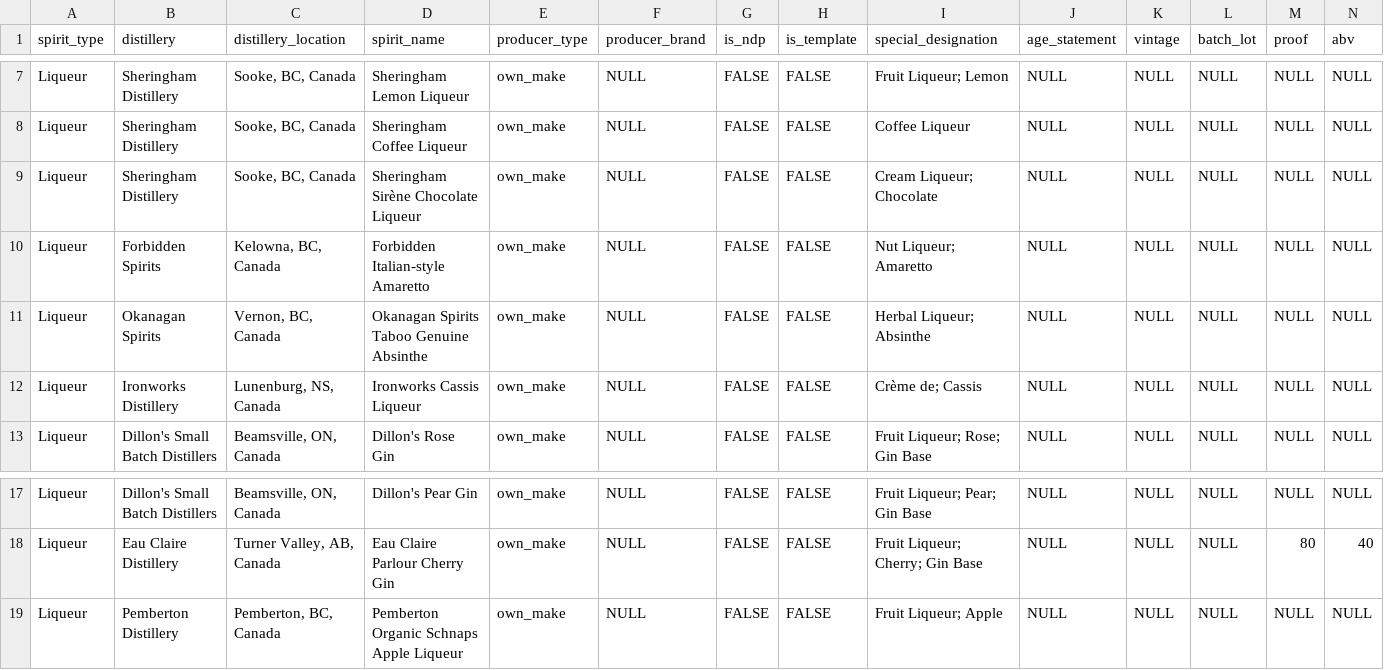
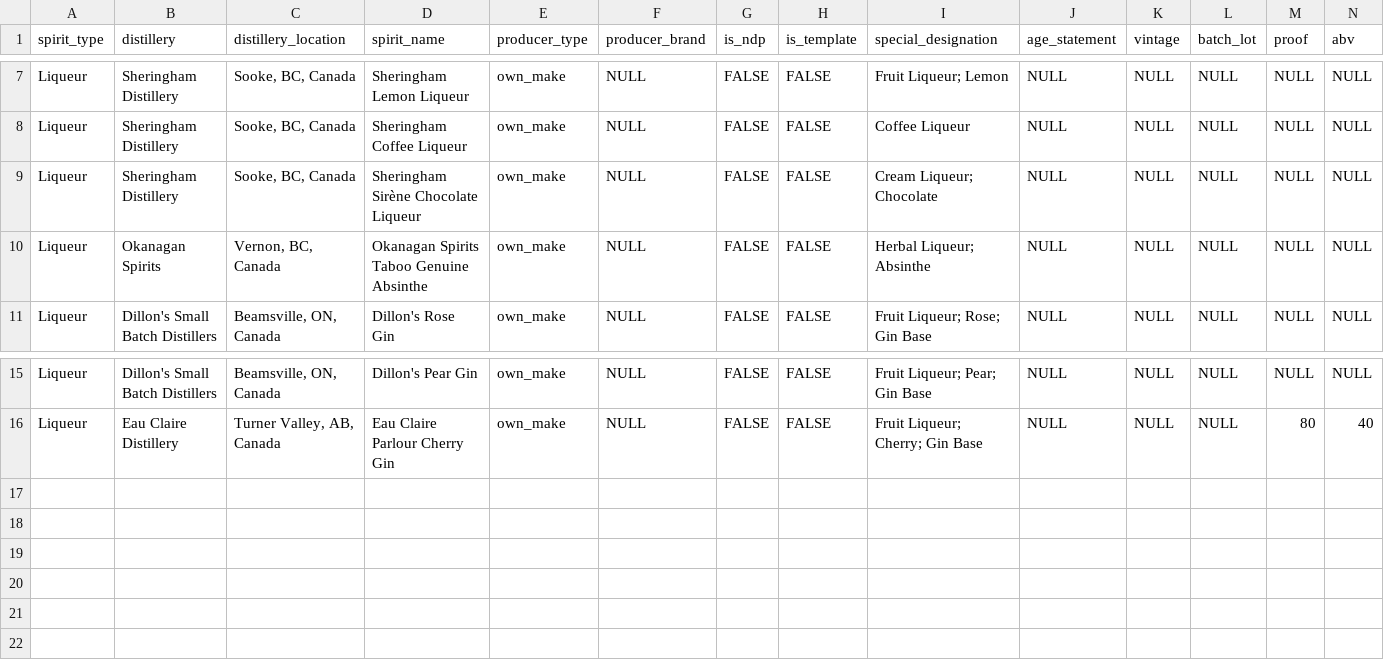
Before and after one commit to the-remade-agency/global-spirits-inventory, a CSV file: data/by_cohort/liqueur_canada.csv, drawn as a sheet; only a part is shown, gaps mark what is left out; rows hold the shown columns only; the diff names each change by its address in the sheet, - before the commit and + after, or states it on an @@ line.

```diff
--- a/data/by_cohort/liqueur_canada.csv
+++ b/data/by_cohort/liqueur_canada.csv
-row 10: Liqueur | Forbidden Spirits | Kelowna, BC, Canada | Forbidden Italian-style Amaretto | own_make | NULL | FALSE | FALSE | Nut Liqueur; Amaretto | NULL | NULL | NULL | NULL | NULL
-row 12: Liqueur | Ironworks Distillery | Lunenburg, NS, Canada | Ironworks Cassis Liqueur | own_make | NULL | FALSE | FALSE | Crème de; Cassis | NULL | NULL | NULL | NULL | NULL
-row 19: Liqueur | Pemberton Distillery | Pemberton, BC, Canada | Pemberton Organic Schnaps Apple Liqueur | own_make | NULL | FALSE | FALSE | Fruit Liqueur; Apple | NULL | NULL | NULL | NULL | NULL
```
Also changed, not shown: data/by_cohort/liqueur_south_africa.csv, data/by_cohort/vermouth_france.csv, 19 other files.
